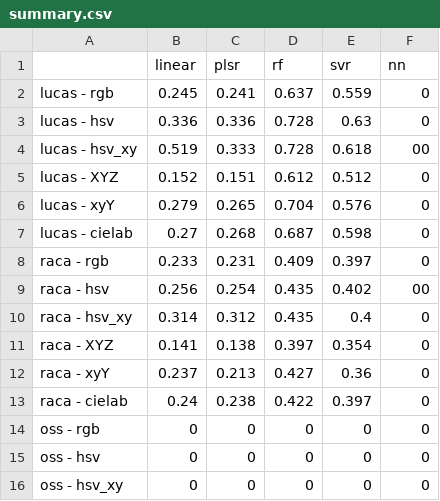
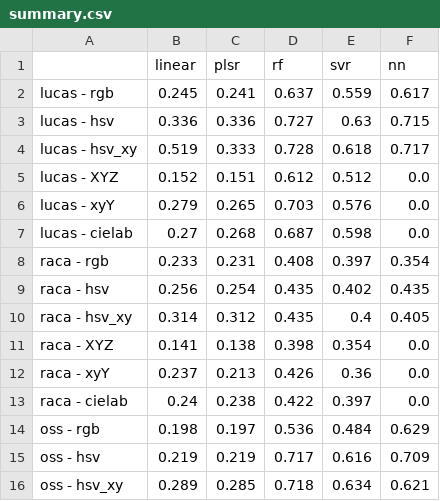
Before and after one commit to arf-themascoteers/lucas-visible, a CSV file: summary.csv, drawn as a sheet; only a part is shown; the diff covers the shown part only.

Commit message:
IGNORED

```diff
--- a/summary.csv
+++ b/summary.csv
@@ -1,16 +1,16 @@
 ,linear,plsr,rf,svr,nn
-lucas - rgb,0.245,0.241,0.637,0.559,0
-lucas - hsv,0.336,0.336,0.728,0.63,0
-lucas - hsv_xy,0.519,0.333,0.728,0.618,00
-lucas - XYZ,0.152,0.151,0.612,0.512,0
-lucas - xyY,0.279,0.265,0.704,0.576,0
-lucas - cielab,0.27,0.268,0.687,0.598,0
-raca - rgb,0.233,0.231,0.409,0.397,0
-raca - hsv,0.256,0.254,0.435,0.402,00
-raca - hsv_xy,0.314,0.312,0.435,0.4,0
-raca - XYZ,0.141,0.138,0.397,0.354,0
-raca - xyY,0.237,0.213,0.427,0.36,0
-raca - cielab,0.24,0.238,0.422,0.397,0
-oss - rgb,0,0,0,0,0
-oss - hsv,0,0,0,0,0
-oss - hsv_xy,0,0,0,0,0
+lucas - rgb,0.245,0.241,0.637,0.559,0.617
+lucas - hsv,0.336,0.336,0.727,0.63,0.715
+lucas - hsv_xy,0.519,0.333,0.728,0.618,0.717
+lucas - XYZ,0.152,0.151,0.612,0.512,0.0
+lucas - xyY,0.279,0.265,0.703,0.576,0.0
+lucas - cielab,0.27,0.268,0.687,0.598,0.0
+raca - rgb,0.233,0.231,0.408,0.397,0.354
+raca - hsv,0.256,0.254,0.435,0.402,0.435
+raca - hsv_xy,0.314,0.312,0.435,0.4,0.405
+raca - XYZ,0.141,0.138,0.398,0.354,0.0
+raca - xyY,0.237,0.213,0.426,0.36,0.0
+raca - cielab,0.24,0.238,0.422,0.397,0.0
+oss - rgb,0.198,0.197,0.536,0.484,0.629
+oss - hsv,0.219,0.219,0.717,0.616,0.709
+oss - hsv_xy,0.289,0.285,0.718,0.634,0.621
```
Also changed, not shown: 15 edited cells elsewhere in this file.
